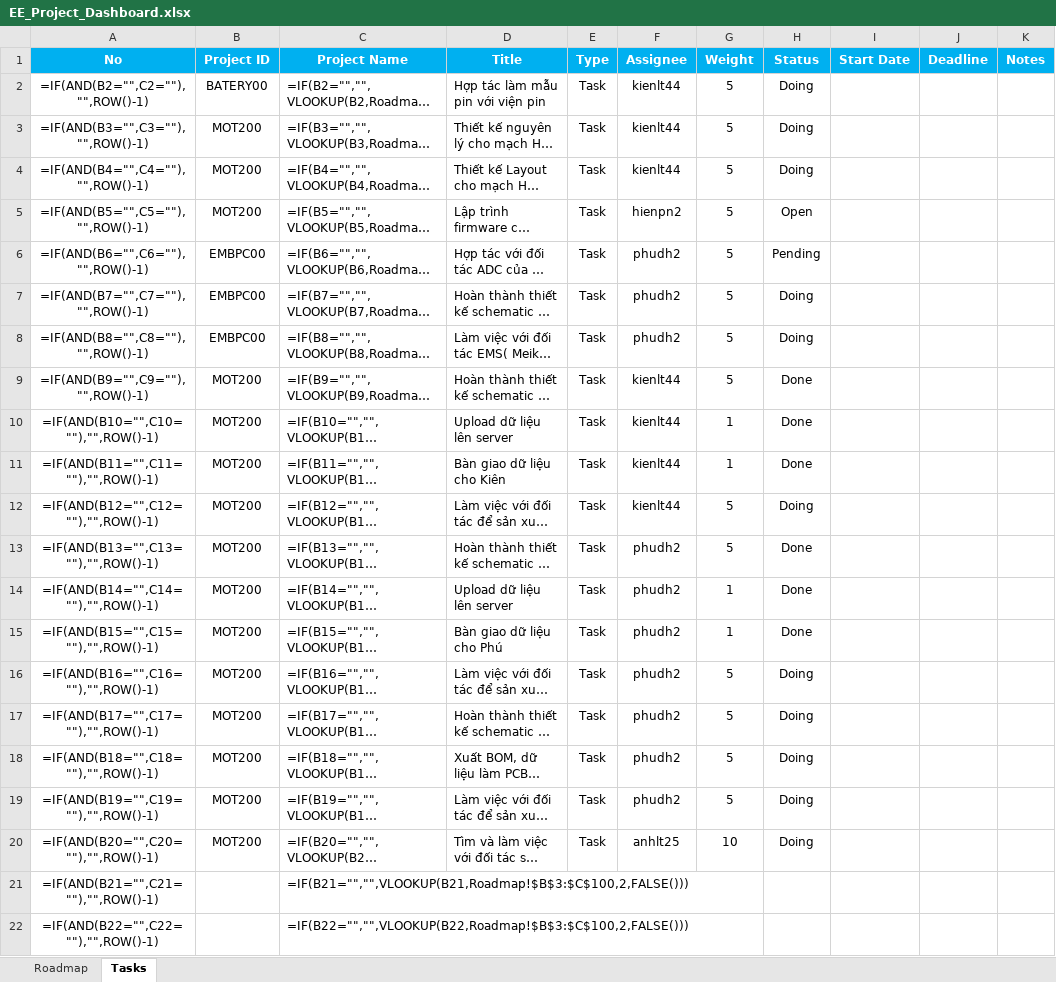
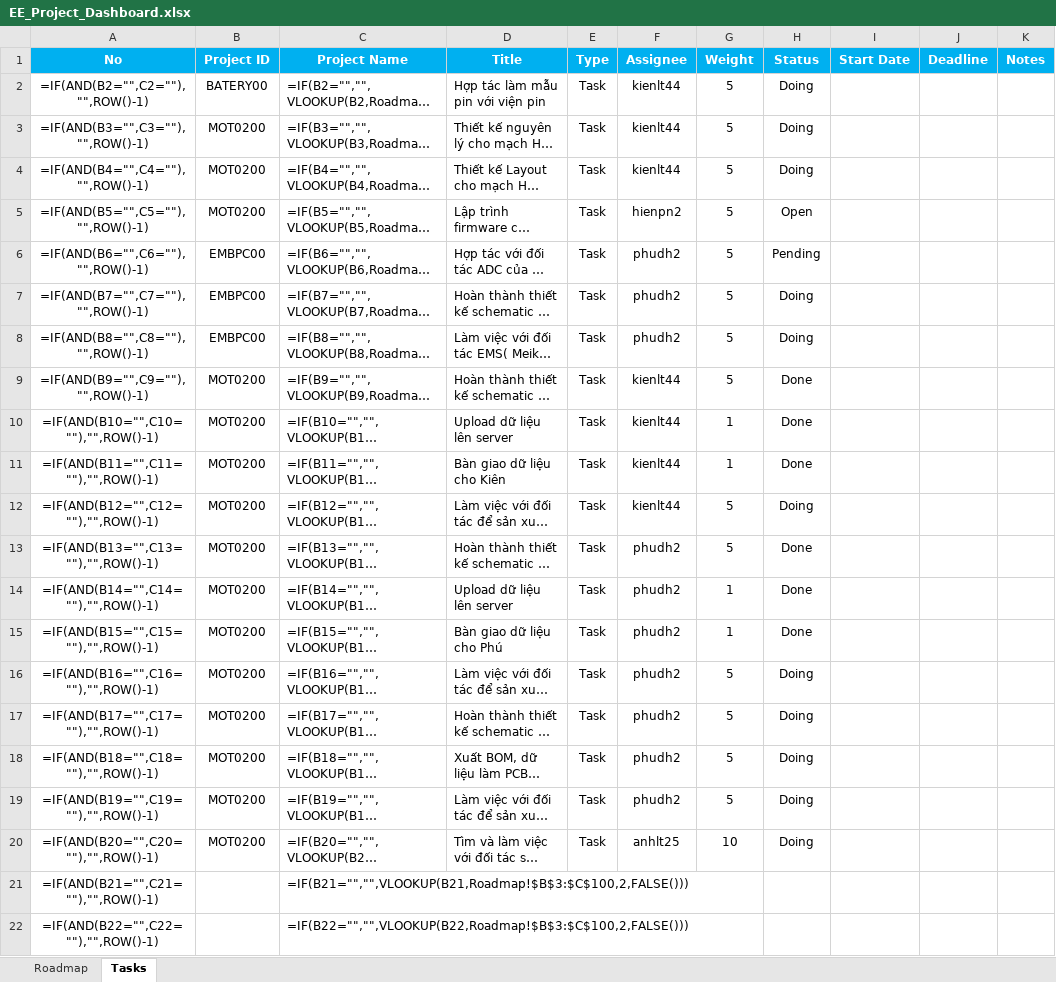
Before and after one commit to phamnamhien/QWETGCADFGRFFDGB, an Excel workbook: EE_Project_Dashboard.xlsx, sheet Tasks, drawn as a sheet; only a part is shown; long unchanged cells end in …; values as stored, in another font and other column widths than the file's, no borders; formulas without a stored value are shown as written; conditional formats not drawn; the diff names each change by its address in the sheet, - before the commit and + after, or states it on an @@ line.

```diff
--- a/EE_Project_Dashboard.xlsx (sheet Tasks)
+++ b/EE_Project_Dashboard.xlsx (sheet Tasks)
-B3:B5 (Project ID): MOT200
+B3:B5 (Project ID): MOT0200
-B9:B20 (Project ID): MOT200
+B9:B20 (Project ID): MOT0200
```
Also changed, not shown: sheet Roadmap.
